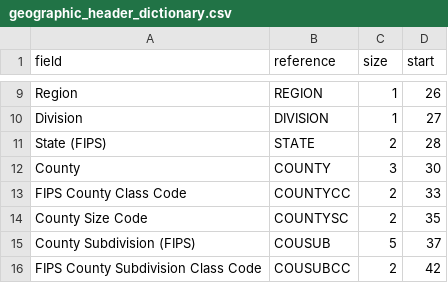
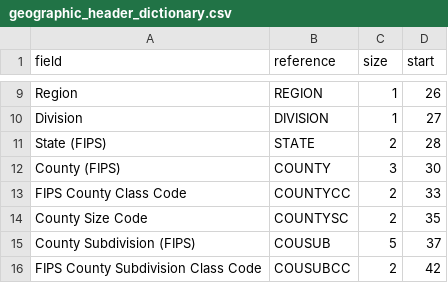
Before and after one commit to GL-Li/totalcensus, a CSV file: data_raw/geographic_header_dictionary.csv, drawn as a sheet; only a part is shown, gaps mark what is left out.

```diff
--- a/data_raw/geographic_header_dictionary.csv
+++ b/data_raw/geographic_header_dictionary.csv
@@ -11,3 +11,3 @@ Division, DIVISION, 1, 27
 State (FIPS), STATE, 2, 28
-County, COUNTY, 3, 30
+County (FIPS), COUNTY, 3, 30
 FIPS County Class Code, COUNTYCC, 2, 33
```
Also changed, not shown: 5 other files.
